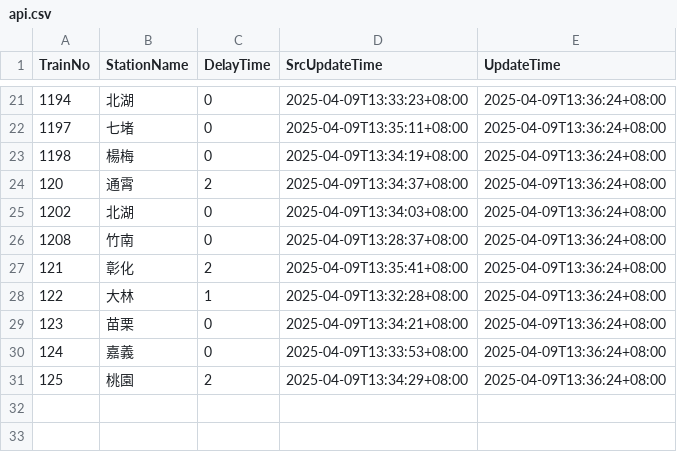
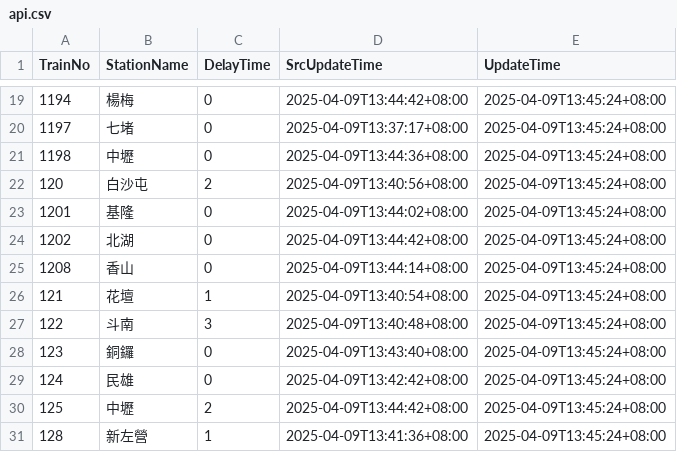
Before and after one commit to funfun0912/Open-Platform-Software-Mid, a CSV file: api.csv, drawn as a sheet; only a part is shown, gaps mark what is left out; the diff covers the shown part only.

```diff
--- a/api.csv
+++ b/api.csv
@@ -21,11 +19,13 @@ TrainNo,StationName,DelayTime,SrcUpdateTime,UpdateTime
-1194,北湖,0,2025-04-09T13:33:23+08:00,2025-04-09T13:36:24+08:00
-1197,七堵,0,2025-04-09T13:35:11+08:00,2025-04-09T13:36:24+08:00
-1198,楊梅,0,2025-04-09T13:34:19+08:00,2025-04-09T13:36:24+08:00
-120,通霄,2,2025-04-09T13:34:37+08:00,2025-04-09T13:36:24+08:00
-1202,北湖,0,2025-04-09T13:34:03+08:00,2025-04-09T13:36:24+08:00
-1208,竹南,0,2025-04-09T13:28:37+08:00,2025-04-09T13:36:24+08:00
-121,彰化,2,2025-04-09T13:35:41+08:00,2025-04-09T13:36:24+08:00
-122,大林,1,2025-04-09T13:32:28+08:00,2025-04-09T13:36:24+08:00
-123,苗栗,0,2025-04-09T13:34:21+08:00,2025-04-09T13:36:24+08:00
-124,嘉義,0,2025-04-09T13:33:53+08:00,2025-04-09T13:36:24+08:00
-125,桃園,2,2025-04-09T13:34:29+08:00,2025-04-09T13:36:24+08:00
+1194,楊梅,0,2025-04-09T13:44:42+08:00,2025-04-09T13:45:24+08:00
+1197,七堵,0,2025-04-09T13:37:17+08:00,2025-04-09T13:45:24+08:00
+1198,中壢,0,2025-04-09T13:44:36+08:00,2025-04-09T13:45:24+08:00
+120,白沙屯,2,2025-04-09T13:40:56+08:00,2025-04-09T13:45:24+08:00
+1201,基隆,0,2025-04-09T13:44:02+08:00,2025-04-09T13:45:24+08:00
+1202,北湖,0,2025-04-09T13:44:42+08:00,2025-04-09T13:45:24+08:00
+1208,香山,0,2025-04-09T13:44:14+08:00,2025-04-09T13:45:24+08:00
+121,花壇,1,2025-04-09T13:40:54+08:00,2025-04-09T13:45:24+08:00
+122,斗南,3,2025-04-09T13:40:48+08:00,2025-04-09T13:45:24+08:00
+123,銅鑼,0,2025-04-09T13:43:40+08:00,2025-04-09T13:45:24+08:00
+124,民雄,0,2025-04-09T13:42:42+08:00,2025-04-09T13:45:24+08:00
+125,中壢,2,2025-04-09T13:44:42+08:00,2025-04-09T13:45:24+08:00
+128,新左營,1,2025-04-09T13:41:36+08:00,2025-04-09T13:45:24+08:00
```
Also changed, not shown: 1 added row, 3 removed rows and 40 edited cells elsewhere in this file, 1 other file.
